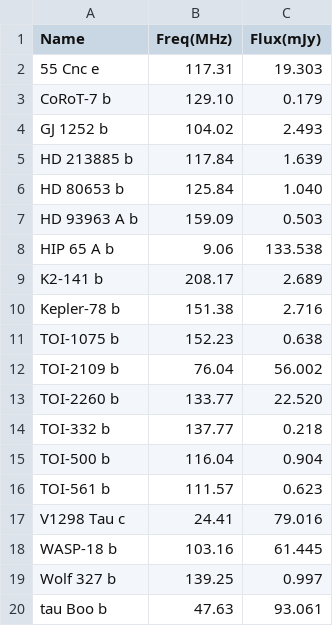
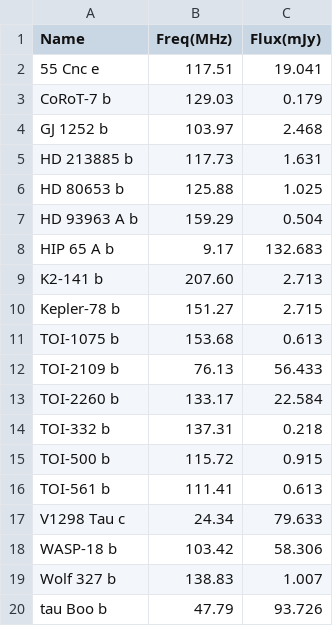
Before and after one commit to AstroMusers/aegis, a CSV file: detectables_mag.csv, drawn as a sheet.

```diff
--- a/detectables_mag.csv
+++ b/detectables_mag.csv
@@ -1,20 +1,20 @@
 Name,Freq(MHz),Flux(mJy)
-55 Cnc e,117.31,19.303
-CoRoT-7 b,129.10,0.179
-GJ 1252 b,104.02,2.493
-HD 213885 b,117.84,1.639
-HD 80653 b,125.84,1.040
-HD 93963 A b,159.09,0.503
-HIP 65 A b,9.06,133.538
-K2-141 b,208.17,2.689
-Kepler-78 b,151.38,2.716
-TOI-1075 b,152.23,0.638
-TOI-2109 b,76.04,56.002
-TOI-2260 b,133.77,22.520
-TOI-332 b,137.77,0.218
-TOI-500 b,116.04,0.904
-TOI-561 b,111.57,0.623
-V1298 Tau c,24.41,79.016
-WASP-18 b,103.16,61.445
-Wolf 327 b,139.25,0.997
-tau Boo b,47.63,93.061
+55 Cnc e,117.51,19.041
+CoRoT-7 b,129.03,0.179
+GJ 1252 b,103.97,2.468
+HD 213885 b,117.73,1.631
+HD 80653 b,125.88,1.025
+HD 93963 A b,159.29,0.504
+HIP 65 A b,9.17,132.683
+K2-141 b,207.60,2.713
+Kepler-78 b,151.27,2.715
+TOI-1075 b,153.68,0.613
+TOI-2109 b,76.13,56.433
+TOI-2260 b,133.17,22.584
+TOI-332 b,137.31,0.218
+TOI-500 b,115.72,0.915
+TOI-561 b,111.41,0.613
+V1298 Tau c,24.34,79.633
+WASP-18 b,103.42,58.306
+Wolf 327 b,138.83,1.007
+tau Boo b,47.79,93.726
```
Also changed, not shown: detectables_both.csv, obs_table.csv, 11 other files.
